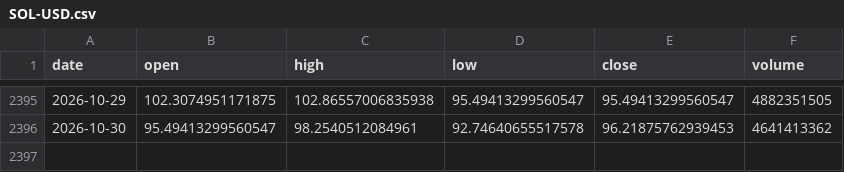
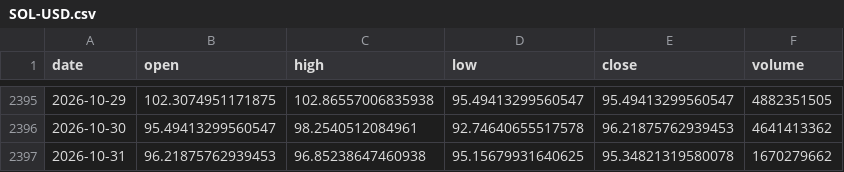
Before and after one commit to B4L1/daily-notes, a CSV file: data/prices/SOL-USD.csv, drawn as a sheet; only a part is shown, gaps mark what is left out.

```diff
--- a/data/prices/SOL-USD.csv
+++ b/data/prices/SOL-USD.csv
@@ -2396 +2396,2 @@ date,open,high,low,close,volume
 2026-10-30,95.49413299560547,98.2540512084961,92.74640655517578,96.21875762939453,4641413362
+2026-10-31,96.21875762939453,96.85238647460938,95.15679931640625,95.34821319580078,1670279662
```
Also changed, not shown: data/prices/BTC-USD.csv, data/prices/ETH-USD.csv, 22 other files.
